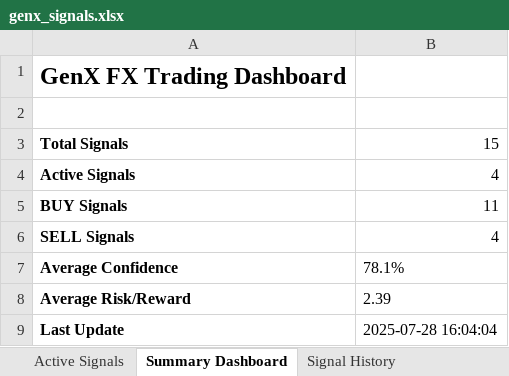
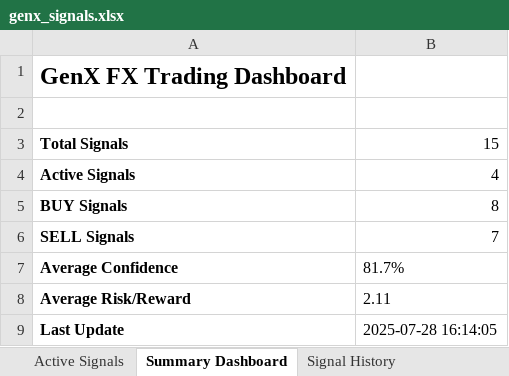
Before and after one commit to Mouy-leng/GenX_FX, an Excel workbook: signal_output/genx_signals.xlsx, sheet Summary Dashboard, drawn as a sheet; values as stored, in another font and other column widths than the file's, no borders; the diff names each change by its address in the sheet, - before the commit and + after, or states it on an @@ line.

```diff
--- a/signal_output/genx_signals.xlsx (sheet Summary Dashboard)
+++ b/signal_output/genx_signals.xlsx (sheet Summary Dashboard)
-B5: 11
+B5: 8
-B6: 4
+B6: 7
-B7: 78.1%
+B7: 81.7%
-B8: 2.39
+B8: 2.11
-B9: 2025-07-28 16:04:04
+B9: 2025-07-28 16:14:05
```
Also changed, not shown: sheet Signal History, sheet Active Signals, 3 other files.
